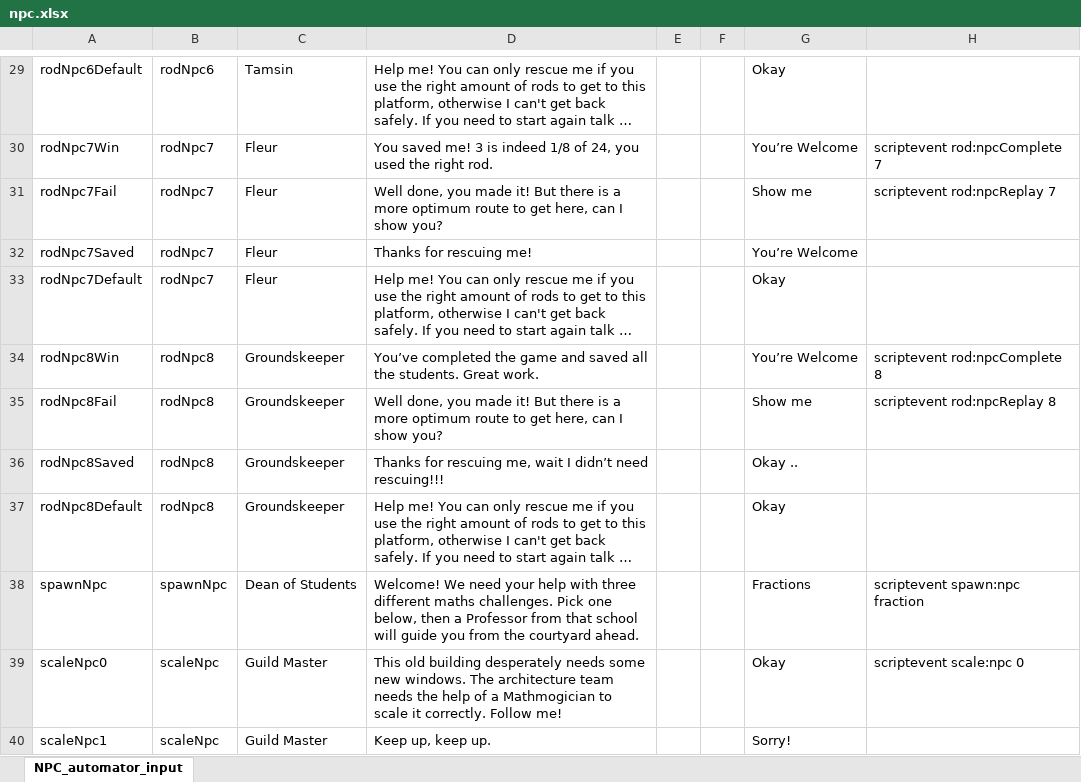
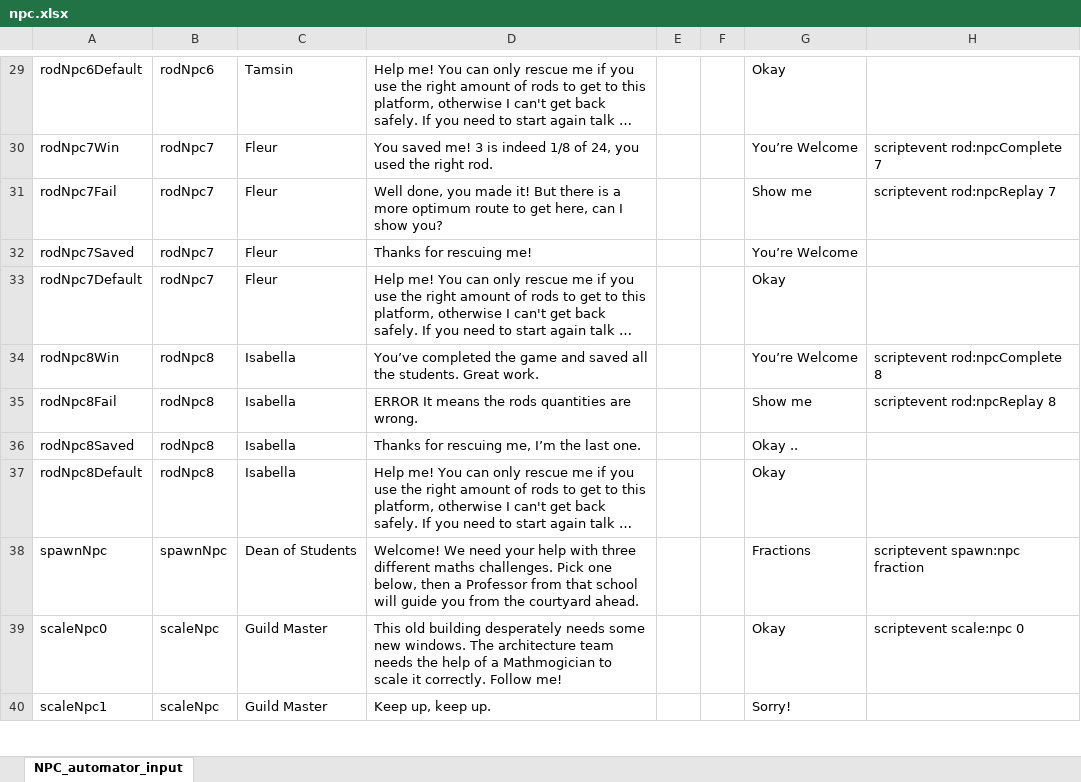
Before and after one commit to BlockBuilderJoe/CambridgeMathsChallenge, an Excel workbook: npc/npc.xlsx, sheet NPC_automator_input, drawn as a sheet; only a part is shown, gaps mark what is left out; long unchanged cells end in …; values as stored, in another font and other column widths than the file's, no borders; the diff names each change by its address in the sheet, - before the commit and + after, or states it on an @@ line.

```diff
--- a/npc/npc.xlsx (sheet NPC_automator_input)
+++ b/npc/npc.xlsx (sheet NPC_automator_input)
-C34:C37: Groundskeeper
+C34:C37: Isabella
-D35: Well done, you made it! But there is a more optimum route to get here, can I show you?
+D35: ERROR It means the rods quantities are wrong.
-D36: …rescuing me, wait I didn’t need rescuing!!!
+D36: …rescuing me, I’m the last one.
```
Also changed, not shown: 28 other files.
